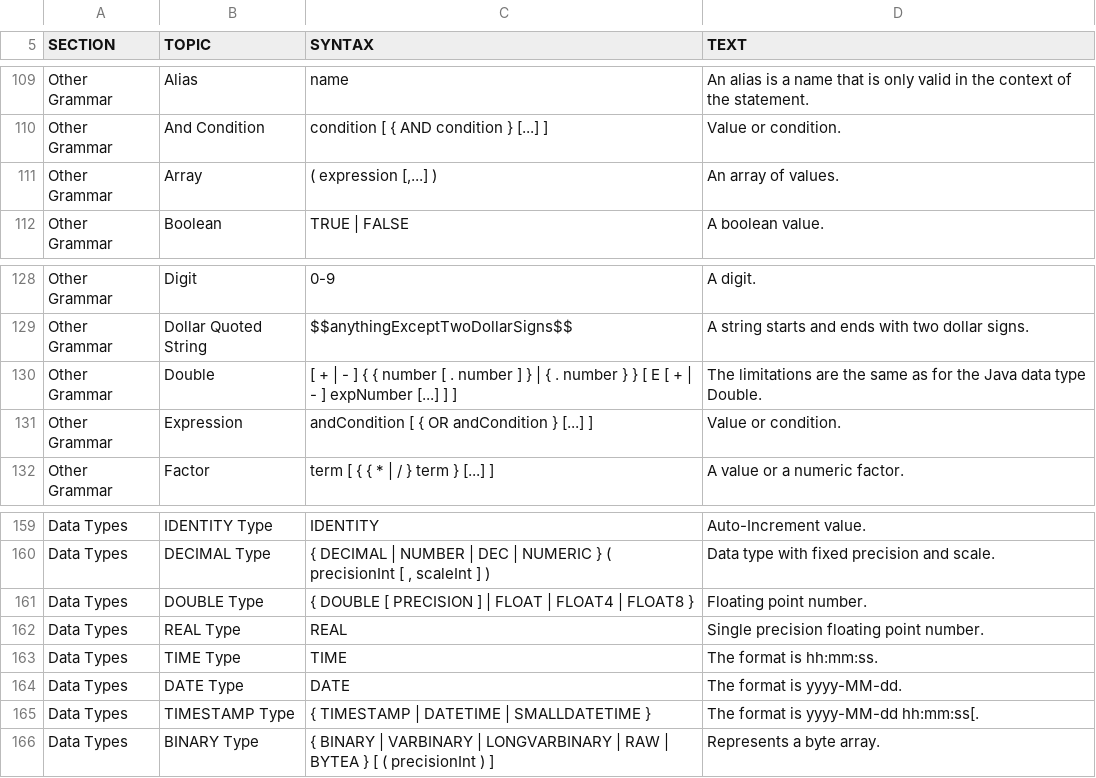
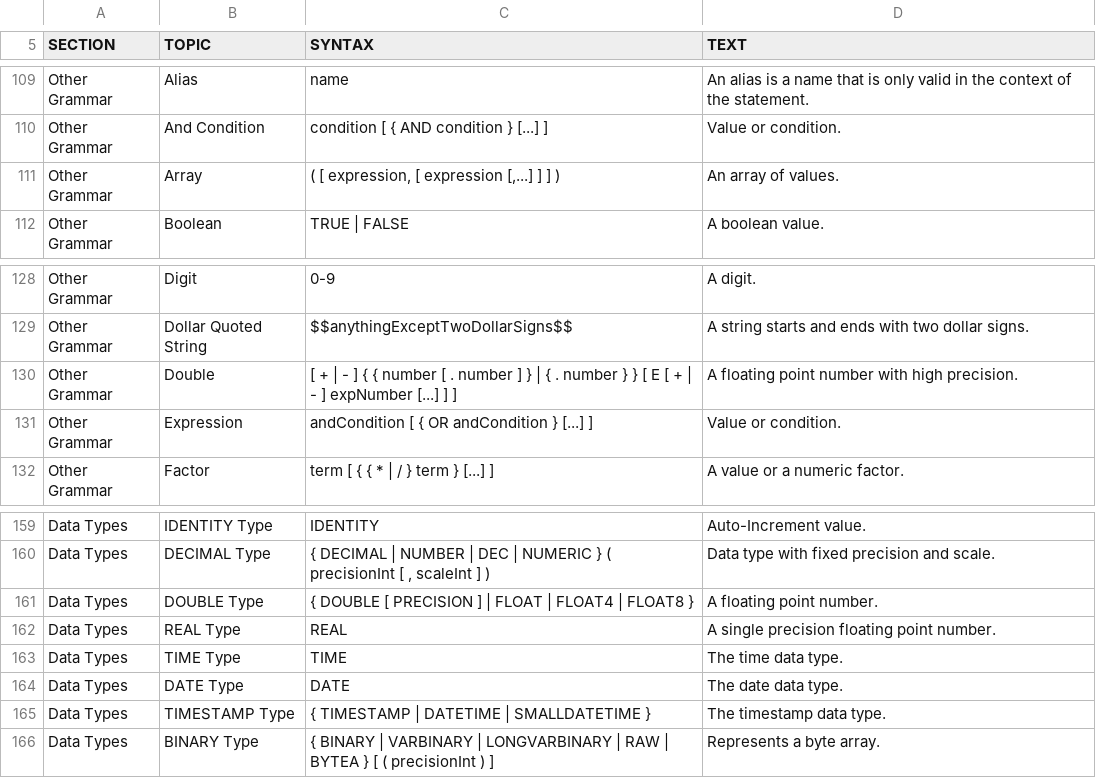
Before and after one commit to svn2github/H2-Mirror, a CSV file: h2/src/main/org/h2/res/help.csv, drawn as a sheet; only a part is shown, gaps mark what is left out.

```diff
--- a/h2/src/main/org/h2/res/help.csv
+++ b/h2/src/main/org/h2/res/help.csv
@@ -480,6 +480,6 @@ condition [ { AND condition } [...] ]
 Value or condition."
-"Other Grammar","Array","
-( expression [,...] )
-","
-An array of values."
+"Other Grammar","Array","
+( [ expression, [ expression [,...] ] ] )
+","
+An array of values."
 "Other Grammar","Boolean","
@@ -575,6 +575,6 @@ $$anythingExceptTwoDollarSigns$$
 A string starts and ends with two dollar signs."
-"Other Grammar","Double","
-[ + | - ] { { number [ . number ] } | { . number } } [ E [ + | - ] expNumber [...] ] ]
-","
-The limitations are the same as for the Java data type Double."
+"Other Grammar","Double","
+[ + | - ] { { number [ . number ] } | { . number } } [ E [ + | - ] expNumber [...] ] ]
+","
+A floating point number with high precision."
 "Other Grammar","Expression","
@@ -715,22 +715,22 @@ Auto-Increment value."
 Data type with fixed precision and scale."
-"Data Types","DOUBLE Type","
-{ DOUBLE [ PRECISION ] | FLOAT | FLOAT4 | FLOAT8 }
-","
-Floating point number."
-"Data Types","REAL Type","
-REAL
-","
-Single precision floating point number."
-"Data Types","TIME Type","
-TIME
-","
-The format is hh:mm:ss."
-"Data Types","DATE Type","
-DATE
-","
-The format is yyyy-MM-dd."
-"Data Types","TIMESTAMP Type","
-{ TIMESTAMP | DATETIME | SMALLDATETIME }
-","
-The format is yyyy-MM-dd hh:mm:ss[."
+"Data Types","DOUBLE Type","
+{ DOUBLE [ PRECISION ] | FLOAT | FLOAT4 | FLOAT8 }
+","
+A floating point number."
+"Data Types","REAL Type","
+REAL
+","
+A single precision floating point number."
+"Data Types","TIME Type","
+TIME
+","
+The time data type."
+"Data Types","DATE Type","
+DATE
+","
+The date data type."
+"Data Types","TIMESTAMP Type","
+{ TIMESTAMP | DATETIME | SMALLDATETIME }
+","
+The timestamp data type."
 "Data Types","BINARY Type","
```
Also changed, not shown: 3 other files.
